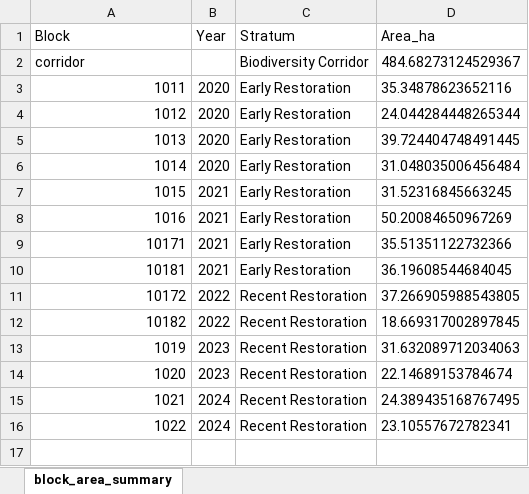
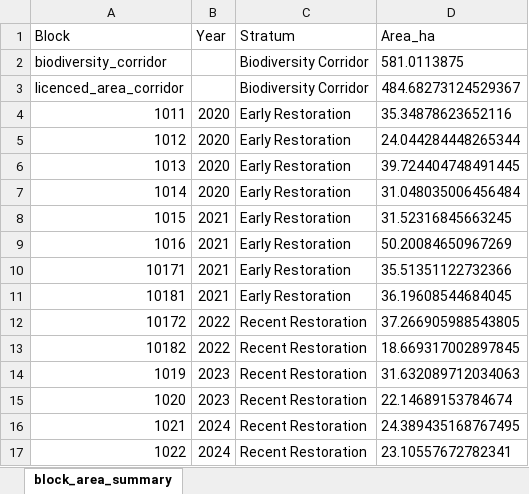
Before and after one commit to jjenkinscerkenya/TGBS_Base, an Excel workbook: outputs/sampling_design/block_area_summary.xlsx, sheet block_area_summary, drawn as a sheet; values as stored, in another font and other column widths than the file's, no borders; addresses are those after the commit; the diff names each change by its address in the sheet, - before the commit and + after, or states it on an @@ line.

Commit message:
Added new biodiversity corridor, tables, and sampling points

```diff
--- a/outputs/sampling_design/block_area_summary.xlsx (sheet block_area_summary)
+++ b/outputs/sampling_design/block_area_summary.xlsx (sheet block_area_summary)
+row 2: biodiversity_corridor |  | Biodiversity Corridor | 581.0113875
-A3 (Block): corridor
+A3 (Block): licenced_area_corridor
```
Also changed, not shown: 8 other files.
